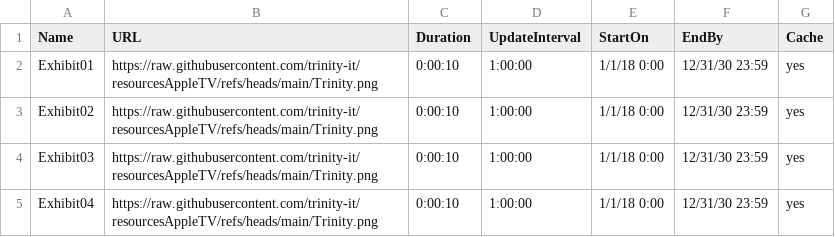
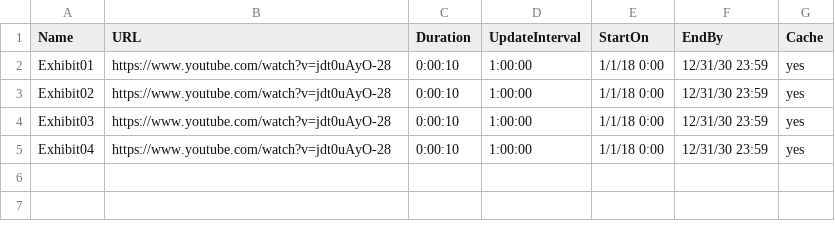
Before and after one commit to jlenardtrinity/signage, a CSV file: playlist.csv, drawn as a sheet.

Commit message:
Update playlist.csv

```diff
--- a/playlist.csv
+++ b/playlist.csv
@@ -1,5 +1,5 @@
 Name,URL,Duration,UpdateInterval,StartOn,EndBy,Cache
-Exhibit01,https://raw.githubusercontent.com/trinity-it/resourcesAppleTV/refs/heads/main/Trinity.png,0:00:10,1:00:00,1/1/18 0:00,12/31/30 23:59,yes
-Exhibit02,https://raw.githubusercontent.com/trinity-it/resourcesAppleTV/refs/heads/main/Trinity.png,0:00:10,1:00:00,1/1/18 0:00,12/31/30 23:59,yes
-Exhibit03,https://raw.githubusercontent.com/trinity-it/resourcesAppleTV/refs/heads/main/Trinity.png,0:00:10,1:00:00,1/1/18 0:00,12/31/30 23:59,yes
-Exhibit04,https://raw.githubusercontent.com/trinity-it/resourcesAppleTV/refs/heads/main/Trinity.png,0:00:10,1:00:00,1/1/18 0:00,12/31/30 23:59,yes
+Exhibit01,https://www.youtube.com/watch?v=jdt0uAyO-28,0:00:10,1:00:00,1/1/18 0:00,12/31/30 23:59,yes
+Exhibit02,https://www.youtube.com/watch?v=jdt0uAyO-28,0:00:10,1:00:00,1/1/18 0:00,12/31/30 23:59,yes
+Exhibit03,https://www.youtube.com/watch?v=jdt0uAyO-28,0:00:10,1:00:00,1/1/18 0:00,12/31/30 23:59,yes
+Exhibit04,https://www.youtube.com/watch?v=jdt0uAyO-28,0:00:10,1:00:00,1/1/18 0:00,12/31/30 23:59,yes
```
